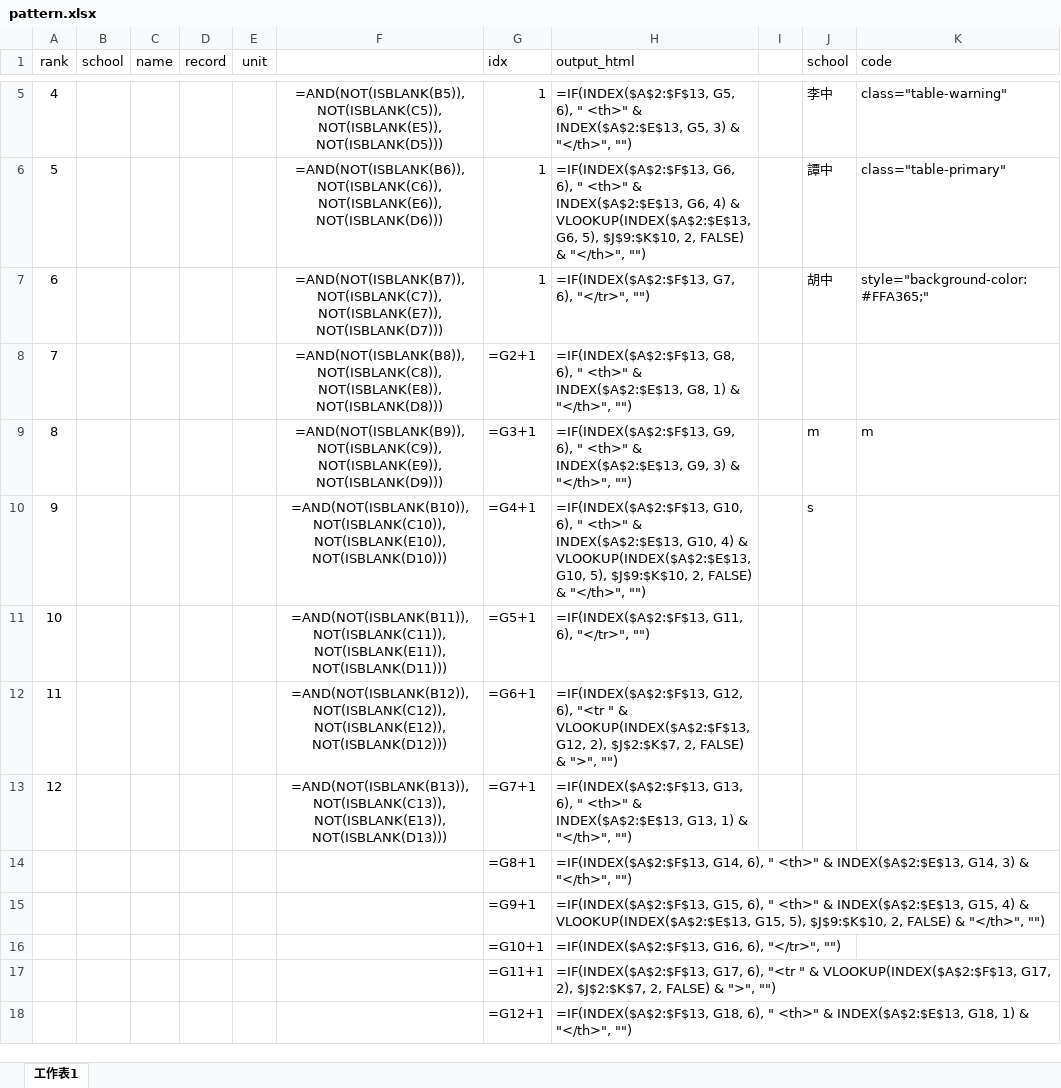
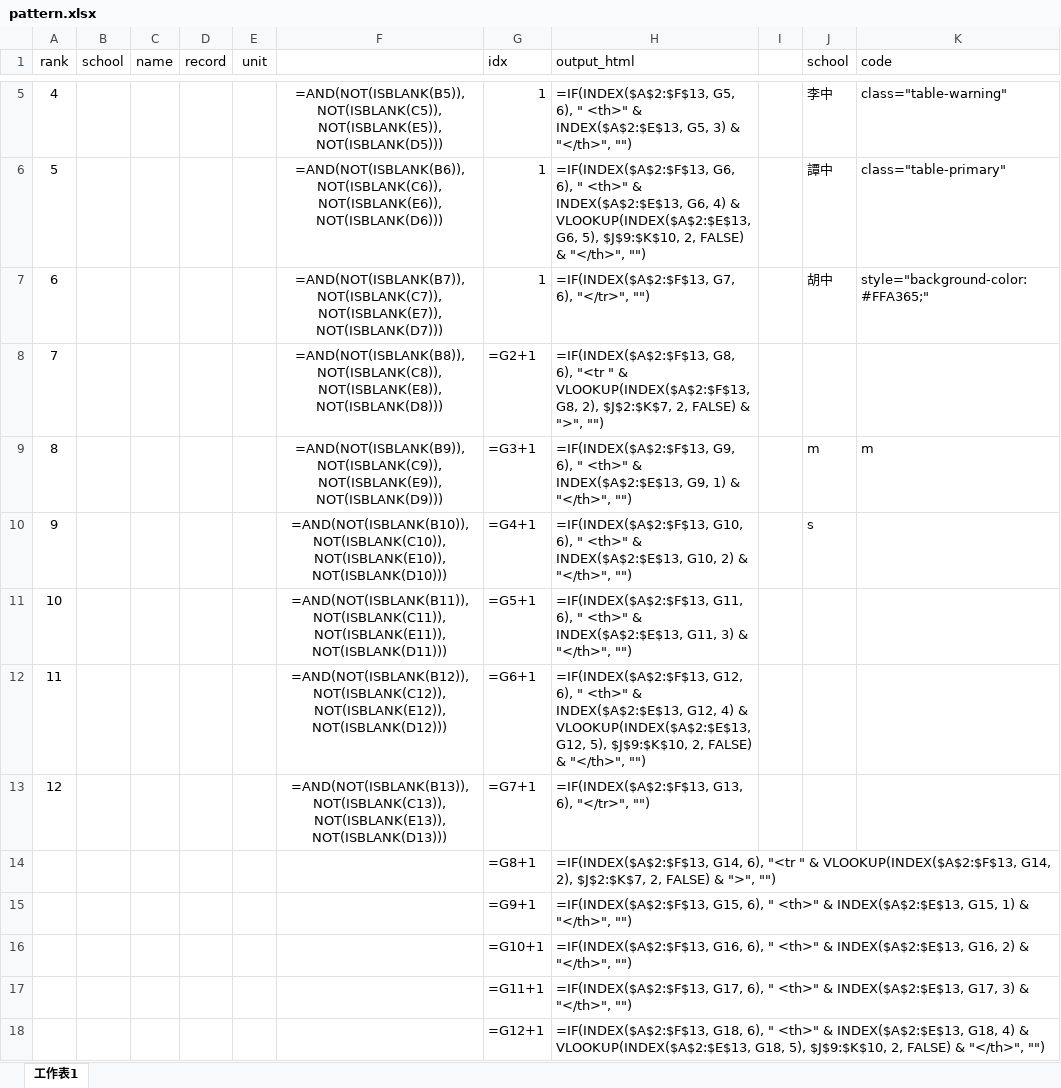
Before and after one commit to cylname/SportsDay6Resourse, an Excel workbook: template/pattern.xlsx, sheet 工作表1, drawn as a sheet; only a part is shown, gaps mark what is left out; values as stored, in another font and other column widths than the file's, no borders; formulas are shown in place of their values; the diff covers the shown part only; the diff names each change by its address in the sheet, - before the commit and + after, or states it on an @@ line.

```diff
--- a/template/pattern.xlsx (sheet 工作表1)
+++ b/template/pattern.xlsx (sheet 工作表1)
-H8 (output_html): …G8, 6), " <th>" & INDEX($A$2:$E$13, G8, 1) & "</th>", "")
+H8 (output_html): …G8, 6), "<tr " & VLOOKUP(INDEX($A$2:$F$13, G8, 2), $J$2:$K$7, 2, FALSE) & ">", "")
-H9 (output_html): …INDEX($A$2:$E$13, G9, 3) & "</th>",…
+H9 (output_html): …INDEX($A$2:$E$13, G9, 1) & "</th>",…
-H10 (output_html): …INDEX($A$2:$E$13, G10, 4) & VLOOKUP(INDEX($A$2:$E$13, G10, 5), $J$9:$K$10, 2, FALSE) & "</th>",…
+H10 (output_html): …INDEX($A$2:$E$13, G10, 2) & "</th>",…
-H11 (output_html): …G11, 6), "</tr>", "")
+H11 (output_html): …G11, 6), " <th>" & INDEX($A$2:$E$13, G11, 3) & "</th>", "")
-H12 (output_html): …G12, 6), "<tr " & VLOOKUP(INDEX($A$2:$F$13, G12, 2), $J$2:$K$7, 2, FALSE) & ">", "")
+H12 (output_html): …G12, 6), " <th>" & INDEX($A$2:$E$13, G12, 4) & VLOOKUP(INDEX($A$2:$E$13, G12, 5), $J$9:$K$10, 2, FALSE) & "</th>", "")
-H13 (output_html): …G13, 6), " <th>" & INDEX($A$2:$E$13, G13, 1) & "</th>", "")
+H13 (output_html): …G13, 6), "</tr>", "")
-H14 (output_html): …G14, 6), " <th>" & INDEX($A$2:$E$13, G14, 3) & "</th>", "")
+H14 (output_html): …G14, 6), "<tr " & VLOOKUP(INDEX($A$2:$F$13, G14, 2), $J$2:$K$7, 2, FALSE) & ">", "")
-H15 (output_html): …INDEX($A$2:$E$13, G15, 4) & VLOOKUP(INDEX($A$2:$E$13, G15, 5), $J$9:$K$10, 2, FALSE) & "</th>",…
+H15 (output_html): …INDEX($A$2:$E$13, G15, 1) & "</th>",…
-H16 (output_html): …G16, 6), "</tr>", "")
+H16 (output_html): …G16, 6), " <th>" & INDEX($A$2:$E$13, G16, 2) & "</th>", "")
-H17 (output_html): …G17, 6), "<tr " & VLOOKUP(INDEX($A$2:$F$13, G17, 2), $J$2:$K$7, 2, FALSE) & ">", "")
+H17 (output_html): …G17, 6), " <th>" & INDEX($A$2:$E$13, G17, 3) & "</th>", "")
-H18 (output_html): …INDEX($A$2:$E$13, G18, 1) & "</th>",…
+H18 (output_html): …INDEX($A$2:$E$13, G18, 4) & VLOOKUP(INDEX($A$2:$E$13, G18, 5), $J$9:$K$10, 2, FALSE) & "</th>",…
```
Also changed, not shown: 47 edited cells elsewhere in this sheet.
